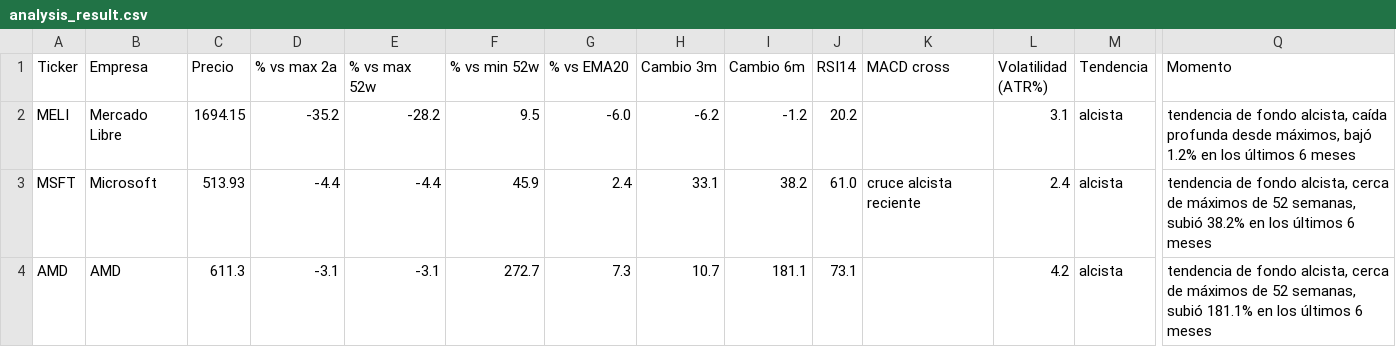
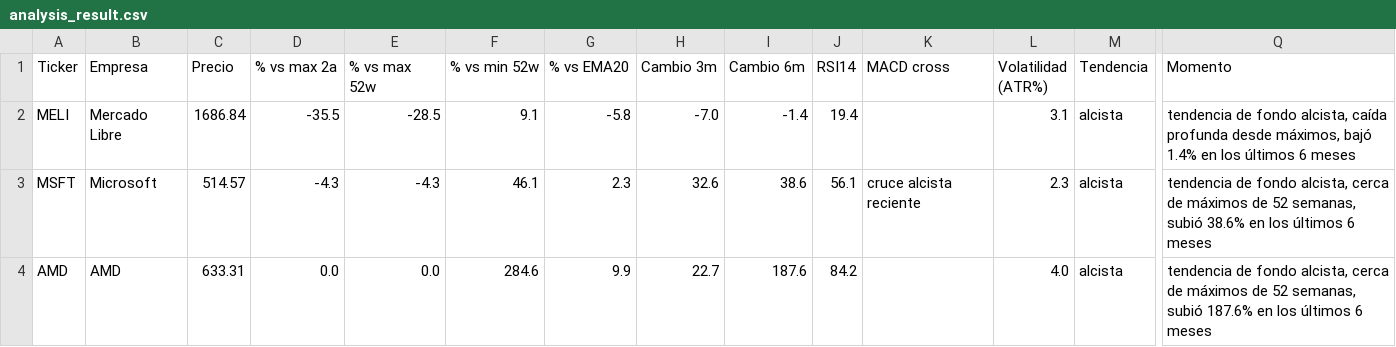
Before and after one commit to marianobuglio/invest-agent, a CSV file: analysis_result.csv, drawn as a sheet; only a part is shown, gaps mark what is left out; the diff covers the shown part only; the diff names each change by its address in the sheet, - before the commit and + after, or states it on an @@ line.

```diff
--- a/analysis_result.csv
+++ b/analysis_result.csv
-C2 (Precio): 1694.15
+C2 (Precio): 1686.84
-D2 (% vs max 2a): -35.2
+D2 (% vs max 2a): -35.5
-E2 (% vs max 52w): -28.2
+E2 (% vs max 52w): -28.5
-F2 (% vs min 52w): 9.5
+F2 (% vs min 52w): 9.1
-G2 (% vs EMA20): -6.0
+G2 (% vs EMA20): -5.8
-H2 (Cambio 3m): -6.2
+H2 (Cambio 3m): -7.0
-I2 (Cambio 6m): -1.2
+I2 (Cambio 6m): -1.4
-J2 (RSI14): 20.2
+J2 (RSI14): 19.4
-Q2 (Momento): …máximos, bajó 1.2% en los…
+Q2 (Momento): …máximos, bajó 1.4% en los…
-C3 (Precio): 513.93
+C3 (Precio): 514.57
-D3 (% vs max 2a): -4.4
+D3 (% vs max 2a): -4.3
-E3 (% vs max 52w): -4.4
+E3 (% vs max 52w): -4.3
-F3 (% vs min 52w): 45.9
+F3 (% vs min 52w): 46.1
-G3 (% vs EMA20): 2.4
+G3 (% vs EMA20): 2.3
-H3 (Cambio 3m): 33.1
+H3 (Cambio 3m): 32.6
-I3 (Cambio 6m): 38.2
+I3 (Cambio 6m): 38.6
-J3 (RSI14): 61.0
+J3 (RSI14): 56.1
-L3 (Volatilidad (ATR%)): 2.4
+L3 (Volatilidad (ATR%)): 2.3
-Q3 (Momento): …semanas, subió 38.2% en los…
+Q3 (Momento): …semanas, subió 38.6% en los…
-C4 (Precio): 611.3
+C4 (Precio): 633.31
-D4 (% vs max 2a): -3.1
+D4 (% vs max 2a): 0.0
-E4 (% vs max 52w): -3.1
+E4 (% vs max 52w): 0.0
-F4 (% vs min 52w): 272.7
+F4 (% vs min 52w): 284.6
-G4 (% vs EMA20): 7.3
+G4 (% vs EMA20): 9.9
-H4 (Cambio 3m): 10.7
+H4 (Cambio 3m): 22.7
-I4 (Cambio 6m): 181.1
+I4 (Cambio 6m): 187.6
-J4 (RSI14): 73.1
+J4 (RSI14): 84.2
-L4 (Volatilidad (ATR%)): 4.2
+L4 (Volatilidad (ATR%)): 4.0
-Q4 (Momento): …semanas, subió 181.1% en los…
+Q4 (Momento): …semanas, subió 187.6% en los…
```
Also changed, not shown: 87 edited cells elsewhere in this file, state_previous_run.csv, 2 other files.
